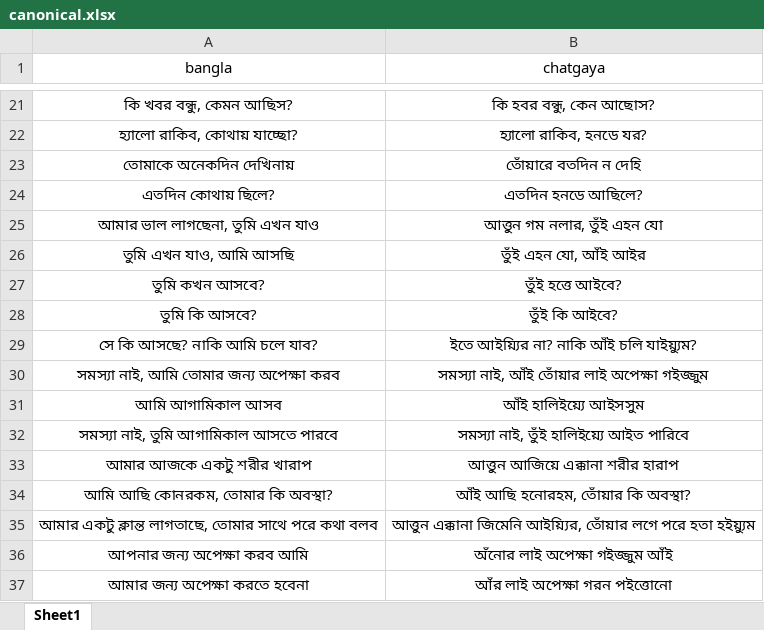
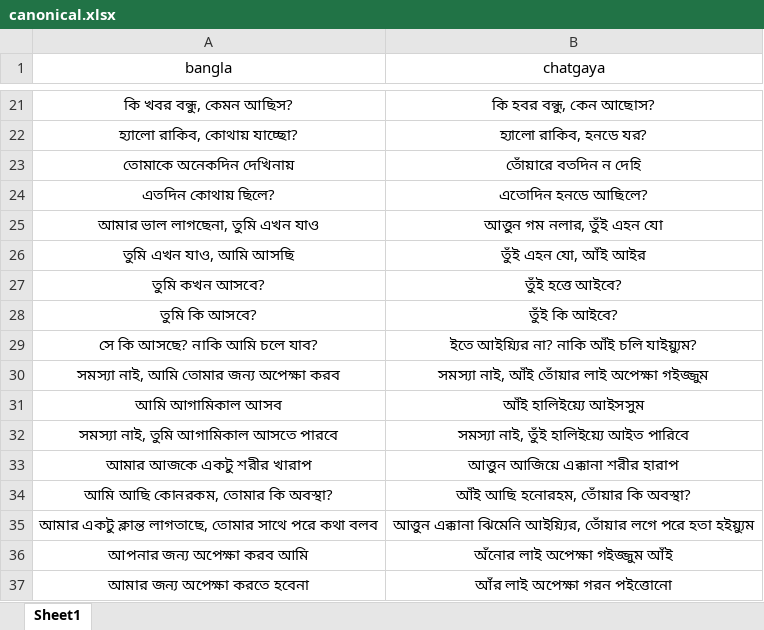
Before and after one commit to Mostafa-Moin26/chatgaya-bangla-nmt, an Excel workbook: data/canonical.xlsx, sheet Sheet1, drawn as a sheet; only a part is shown, gaps mark what is left out; values as stored, in another font and other column widths than the file's, no borders; the diff covers the shown part only; the diff names each change by its address in the sheet, - before the commit and + after, or states it on an @@ line.

```diff
--- a/data/canonical.xlsx (sheet Sheet1)
+++ b/data/canonical.xlsx (sheet Sheet1)
-B24 (chatgaya): এতদিন হনডে আছিলে?
+B24 (chatgaya): এতোদিন হনডে আছিলে?
-B35 (chatgaya): আত্তুন এক্কানা জিমেনি আইয়্যির, তোঁয়ার…
+B35 (chatgaya): আত্তুন এক্কানা ঝিমেনি আইয়্যির, তোঁয়ার…
```
Also changed, not shown: 50 added rows elsewhere in this sheet, data/lexicon.xlsx, 1 other file.
